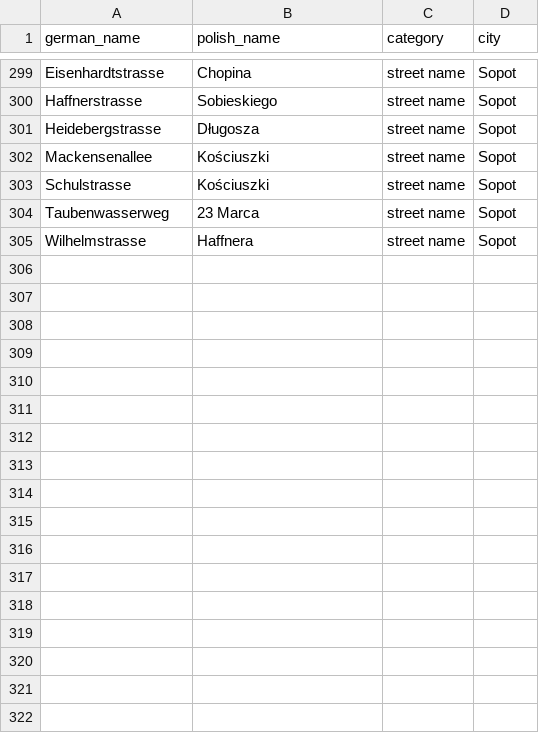
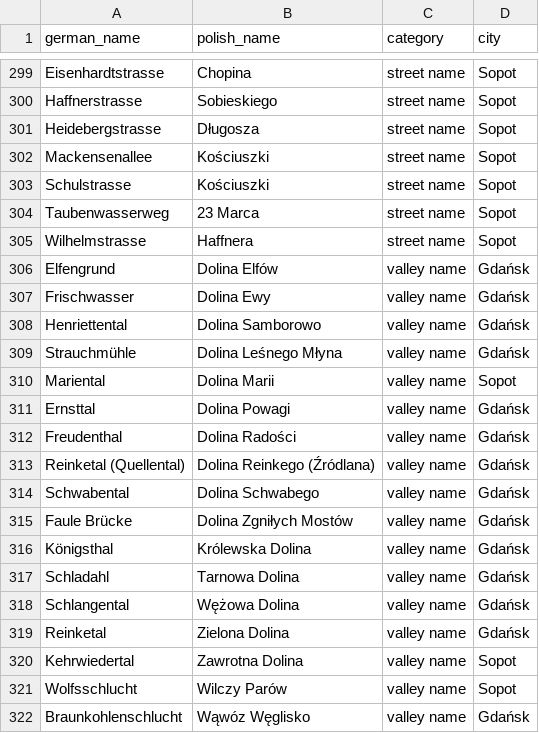
Before and after one commit to ertrzyiks/tricity-hiking, a CSV file: names/german-polish-names.csv, drawn as a sheet; only a part is shown, gaps mark what is left out; the diff names each change by its address in the sheet, - before the commit and + after, or states it on an @@ line.

```diff
--- a/names/german-polish-names.csv
+++ b/names/german-polish-names.csv
+row 306: Elfengrund | Dolina Elfów | valley name | Gdańsk
+row 307: Frischwasser | Dolina Ewy | valley name | Gdańsk
+row 308: Henriettental | Dolina Samborowo | valley name | Gdańsk
+row 309: Strauchmühle | Dolina Leśnego Młyna | valley name | Gdańsk
+row 310: Mariental | Dolina Marii | valley name | Sopot
+row 311: Ernsttal | Dolina Powagi | valley name | Gdańsk
+row 312: Freudenthal | Dolina Radości | valley name | Gdańsk
+row 313: Reinketal (Quellental) | Dolina Reinkego (Źródlana) | valley name | Gdańsk
+row 314: Schwabental | Dolina Schwabego | valley name | Gdańsk
+row 315: Faule Brücke | Dolina Zgniłych Mostów | valley name | Gdańsk
+row 316: Königsthal | Królewska Dolina | valley name | Gdańsk
+row 317: Schladahl | Tarnowa Dolina | valley name | Gdańsk
+row 318: Schlangental | Wężowa Dolina | valley name | Gdańsk
+row 319: Reinketal | Zielona Dolina | valley name | Gdańsk
+row 320: Kehrwiedertal | Zawrotna Dolina | valley name | Sopot
+row 321: Wolfsschlucht | Wilczy Parów | valley name | Sopot
+row 322: Braunkohlenschlucht | Wąwóz Węglisko | valley name | Gdańsk
```
Also changed, not shown: 8 other files.
